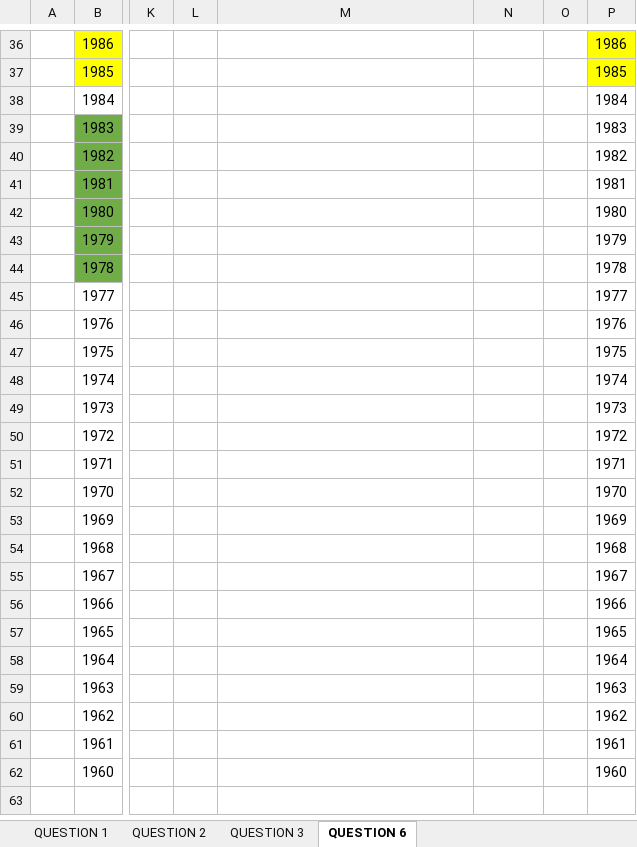
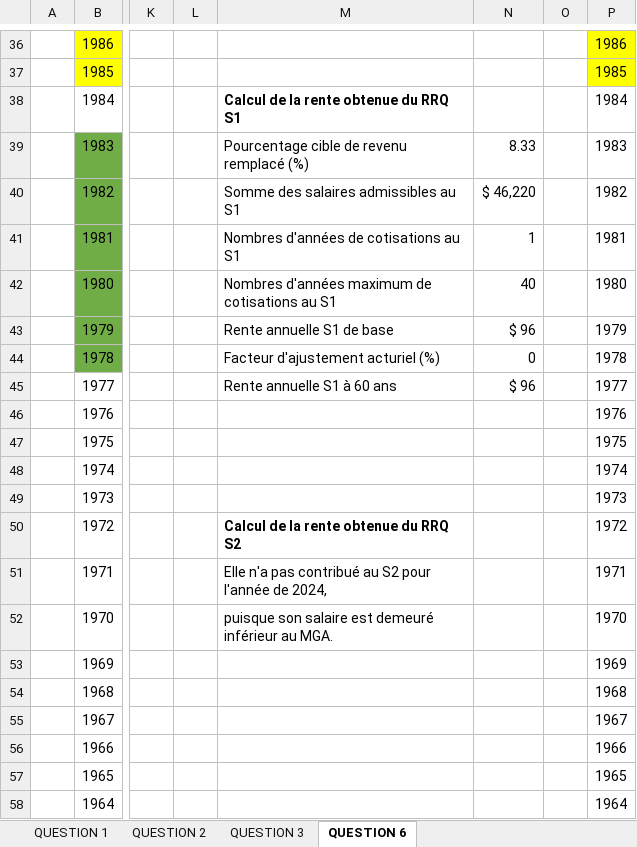
Before and after one commit to Thomas-17/ATCR-TP2, an Excel workbook: propre.xlsx, sheet QUESTION 6, drawn as a sheet; only a part is shown, gaps mark what is left out; the shorter side is filled out with more unchanged rows; values as stored, in another font and other column widths than the file's, no borders; the diff covers the shown part only; the diff names each change by its address in the sheet, - before the commit and + after, or states it on an @@ line.

Commit message:
ajout rente S1

```diff
--- a/propre.xlsx (sheet QUESTION 6)
+++ b/propre.xlsx (sheet QUESTION 6)
-M38: (empty)
+M38: Calcul de la rente obtenue du RRQ S1
-M39: (empty)
+M39: Pourcentage cible de revenu remplacé (%)
-N39: (empty)
+N39: 8.33
-M40: (empty)
+M40: Somme des salaires admissibles au S1
-N40: (empty)
+N40: $ 46,220
-M41: (empty)
+M41: Nombres d'années de cotisations au S1
-N41: (empty)
+N41: 1
-M42: (empty)
+M42: Nombres d'années maximum de cotisations au S1
-N42: (empty)
+N42: 40
-M43: (empty)
+M43: Rente annuelle S1 de base
-N43: (empty)
+N43: $ 96
-M44: (empty)
+M44: Facteur d'ajustement acturiel (%)
-N44: (empty)
+N44: 0
-M45: (empty)
+M45: Rente annuelle S1 à 60 ans
-N45: (empty)
+N45: $ 96
-M50: (empty)
+M50: Calcul de la rente obtenue du RRQ S2
-M51: (empty)
+M51: Elle n'a pas contribué au S2 pour l'année de 2024,
-M52: (empty)
+M52: puisque son salaire est demeuré inférieur au MGA.
```
Also changed, not shown: 5 edited cells elsewhere in this sheet, sheet QUESTION 3, sheet QUESTION 2, sheet QUESTION 1.
